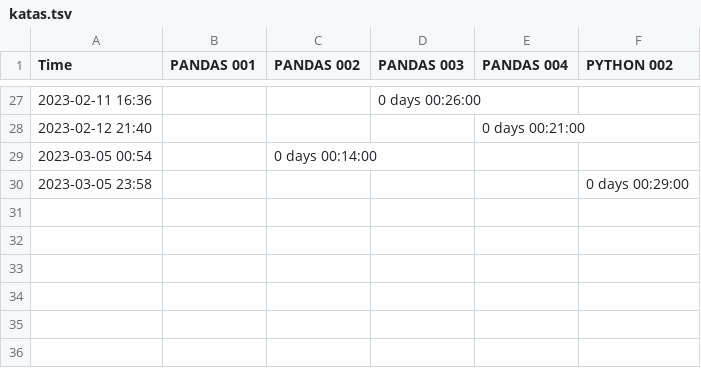
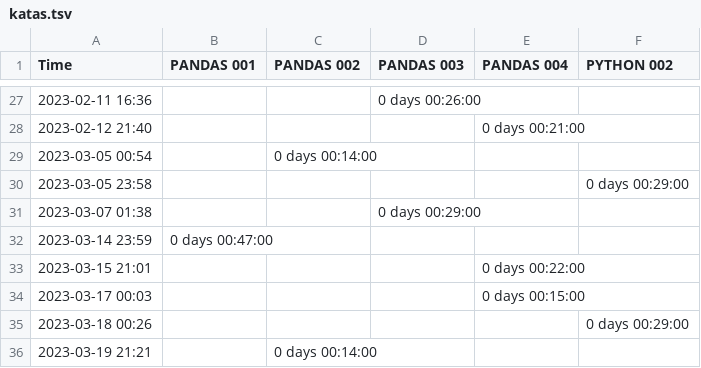
Before and after one commit to gotofritz/jupyter, a TSV file: katas/seaborn_katas/solutions/katas.tsv, drawn as a sheet; only a part is shown, gaps mark what is left out; the diff names each change by its address in the sheet, - before the commit and + after, or states it on an @@ line.

Commit message:
new katas.tsv

```diff
--- a/katas/seaborn_katas/solutions/katas.tsv
+++ b/katas/seaborn_katas/solutions/katas.tsv
+row 31: 2023-03-07 01:38 |  |  | 0 days 00:29:00
+row 32: 2023-03-14 23:59 | 0 days 00:47:00
+row 33: 2023-03-15 21:01 |  |  |  | 0 days 00:22:00
+row 34: 2023-03-17 00:03 |  |  |  | 0 days 00:15:00
+row 35: 2023-03-18 00:26 |  |  |  |  | 0 days 00:29:00
+row 36: 2023-03-19 21:21 |  | 0 days 00:14:00
```
Also changed, not shown: katas/pandas_katas/katas.tsv, katas/pandas_katas/solutions/katas.tsv.
